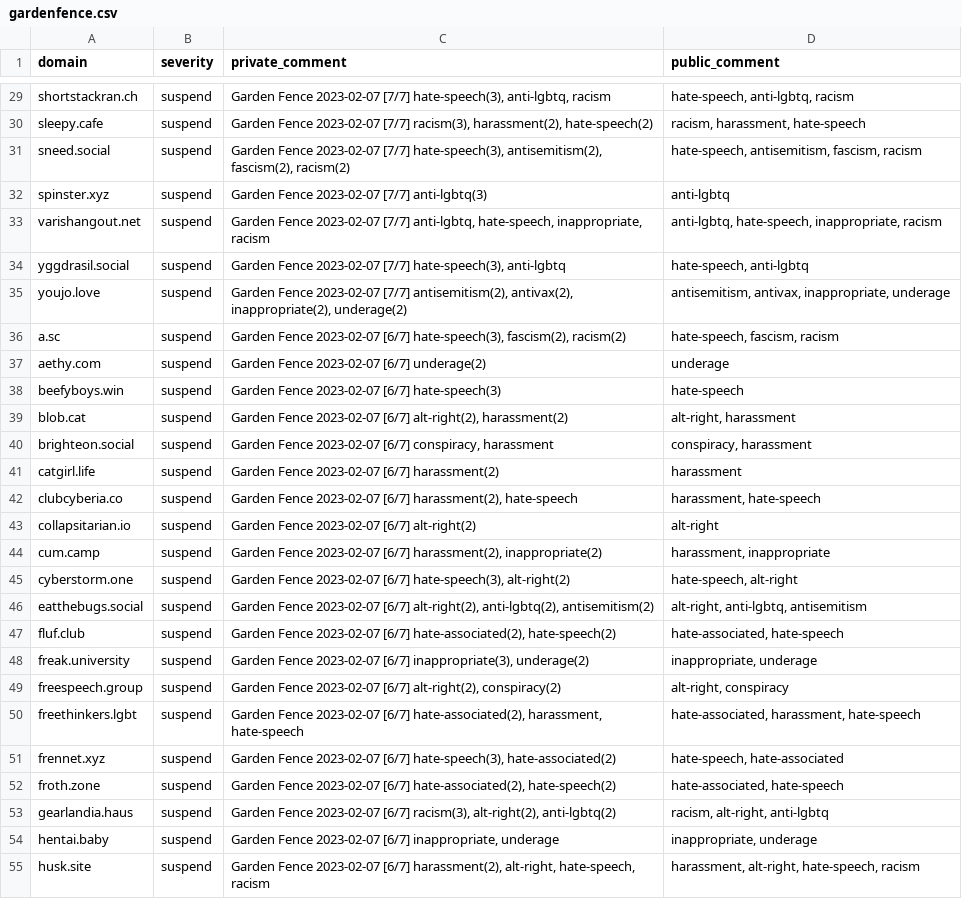
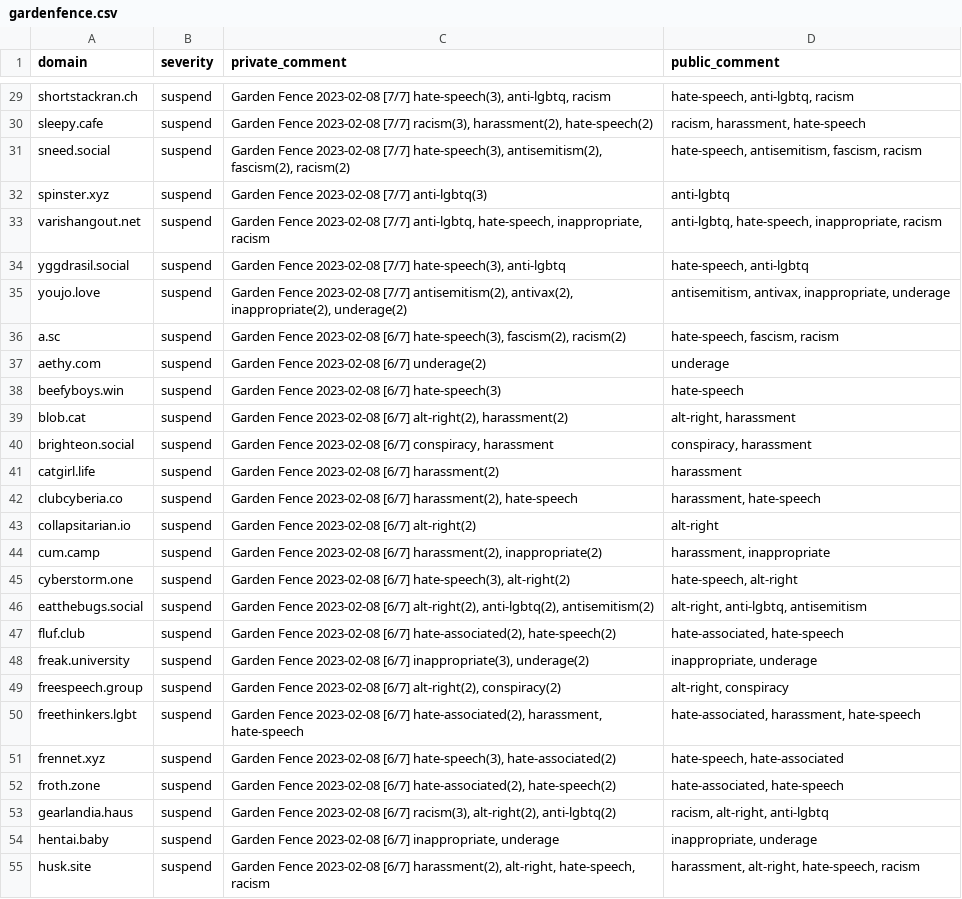
Before and after one commit to gardenfence/blocklist, a CSV file: gardenfence.csv, drawn as a sheet; only a part is shown, gaps mark what is left out; the diff covers the shown part only; the diff names each change by its address in the sheet, - before the commit and + after, or states it on an @@ line.

```diff
--- a/gardenfence.csv
+++ b/gardenfence.csv
-C29 (private_comment): Garden Fence 2023-02-07 [7/7] hate-speech(3),…
+C29 (private_comment): Garden Fence 2023-02-08 [7/7] hate-speech(3),…
-C30 (private_comment): Garden Fence 2023-02-07 [7/7] racism(3),…
+C30 (private_comment): Garden Fence 2023-02-08 [7/7] racism(3),…
-C31 (private_comment): Garden Fence 2023-02-07 [7/7] hate-speech(3),…
+C31 (private_comment): Garden Fence 2023-02-08 [7/7] hate-speech(3),…
-C32 (private_comment): Garden Fence 2023-02-07 [7/7] anti-lgbtq(3)
+C32 (private_comment): Garden Fence 2023-02-08 [7/7] anti-lgbtq(3)
-C33 (private_comment): Garden Fence 2023-02-07 [7/7] anti-lgbtq,…
+C33 (private_comment): Garden Fence 2023-02-08 [7/7] anti-lgbtq,…
-C34 (private_comment): Garden Fence 2023-02-07 [7/7] hate-speech(3),…
+C34 (private_comment): Garden Fence 2023-02-08 [7/7] hate-speech(3),…
-C35 (private_comment): Garden Fence 2023-02-07 [7/7] antisemitism(2),…
+C35 (private_comment): Garden Fence 2023-02-08 [7/7] antisemitism(2),…
-C36 (private_comment): Garden Fence 2023-02-07 [6/7] hate-speech(3),…
+C36 (private_comment): Garden Fence 2023-02-08 [6/7] hate-speech(3),…
-C37 (private_comment): Garden Fence 2023-02-07 [6/7] underage(2)
+C37 (private_comment): Garden Fence 2023-02-08 [6/7] underage(2)
-C38 (private_comment): Garden Fence 2023-02-07 [6/7] hate-speech(3)
+C38 (private_comment): Garden Fence 2023-02-08 [6/7] hate-speech(3)
-C39 (private_comment): Garden Fence 2023-02-07 [6/7] alt-right(2),…
+C39 (private_comment): Garden Fence 2023-02-08 [6/7] alt-right(2),…
-C40 (private_comment): Garden Fence 2023-02-07 [6/7] conspiracy,…
+C40 (private_comment): Garden Fence 2023-02-08 [6/7] conspiracy,…
-C41 (private_comment): Garden Fence 2023-02-07 [6/7] harassment(2)
+C41 (private_comment): Garden Fence 2023-02-08 [6/7] harassment(2)
-C42 (private_comment): Garden Fence 2023-02-07 [6/7] harassment(2),…
+C42 (private_comment): Garden Fence 2023-02-08 [6/7] harassment(2),…
-C43 (private_comment): Garden Fence 2023-02-07 [6/7] alt-right(2)
+C43 (private_comment): Garden Fence 2023-02-08 [6/7] alt-right(2)
-C44 (private_comment): Garden Fence 2023-02-07 [6/7] harassment(2),…
+C44 (private_comment): Garden Fence 2023-02-08 [6/7] harassment(2),…
-C45 (private_comment): Garden Fence 2023-02-07 [6/7] hate-speech(3),…
+C45 (private_comment): Garden Fence 2023-02-08 [6/7] hate-speech(3),…
-C46 (private_comment): Garden Fence 2023-02-07 [6/7] alt-right(2),…
+C46 (private_comment): Garden Fence 2023-02-08 [6/7] alt-right(2),…
-C47 (private_comment): Garden Fence 2023-02-07 [6/7] hate-associated(2),…
+C47 (private_comment): Garden Fence 2023-02-08 [6/7] hate-associated(2),…
-C48 (private_comment): Garden Fence 2023-02-07 [6/7] inappropriate(3),…
+C48 (private_comment): Garden Fence 2023-02-08 [6/7] inappropriate(3),…
-C49 (private_comment): Garden Fence 2023-02-07 [6/7] alt-right(2),…
+C49 (private_comment): Garden Fence 2023-02-08 [6/7] alt-right(2),…
-C50 (private_comment): Garden Fence 2023-02-07 [6/7] hate-associated(2),…
+C50 (private_comment): Garden Fence 2023-02-08 [6/7] hate-associated(2),…
-C51 (private_comment): Garden Fence 2023-02-07 [6/7] hate-speech(3),…
+C51 (private_comment): Garden Fence 2023-02-08 [6/7] hate-speech(3),…
-C52 (private_comment): Garden Fence 2023-02-07 [6/7] hate-associated(2),…
+C52 (private_comment): Garden Fence 2023-02-08 [6/7] hate-associated(2),…
-C53 (private_comment): Garden Fence 2023-02-07 [6/7] racism(3),…
+C53 (private_comment): Garden Fence 2023-02-08 [6/7] racism(3),…
-C54 (private_comment): Garden Fence 2023-02-07 [6/7] inappropriate,…
+C54 (private_comment): Garden Fence 2023-02-08 [6/7] inappropriate,…
-C55 (private_comment): Garden Fence 2023-02-07 [6/7] harassment(2),…
+C55 (private_comment): Garden Fence 2023-02-08 [6/7] harassment(2),…
```
Also changed, not shown: 3 removed rows and 112 edited cells elsewhere in this file.
